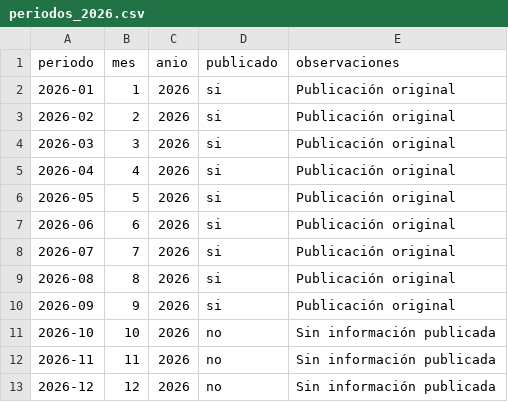
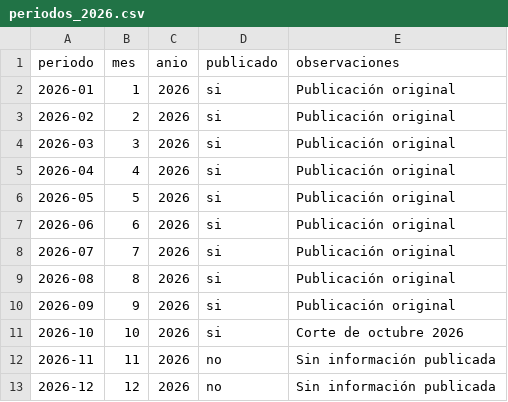
Before and after one commit to geograficaaala/Tablero_dinamico_AALA, a CSV file: data/fortalecimiento_municipal/2026/periodos_2026.csv, drawn as a sheet.

```diff
--- a/data/fortalecimiento_municipal/2026/periodos_2026.csv
+++ b/data/fortalecimiento_municipal/2026/periodos_2026.csv
@@ -10,3 +10,3 @@
 2026-09,9,2026,si,Publicación original
-2026-10,10,2026,no,Sin información publicada
+2026-10,10,2026,si,Corte de octubre 2026
 2026-11,11,2026,no,Sin información publicada
```
Also changed, not shown: data/fortalecimiento_municipal/2026/indicadores_publicados_2026.csv, data/fortalecimiento_municipal/2026/notas_mensuales_2026.csv, 1 other file.
